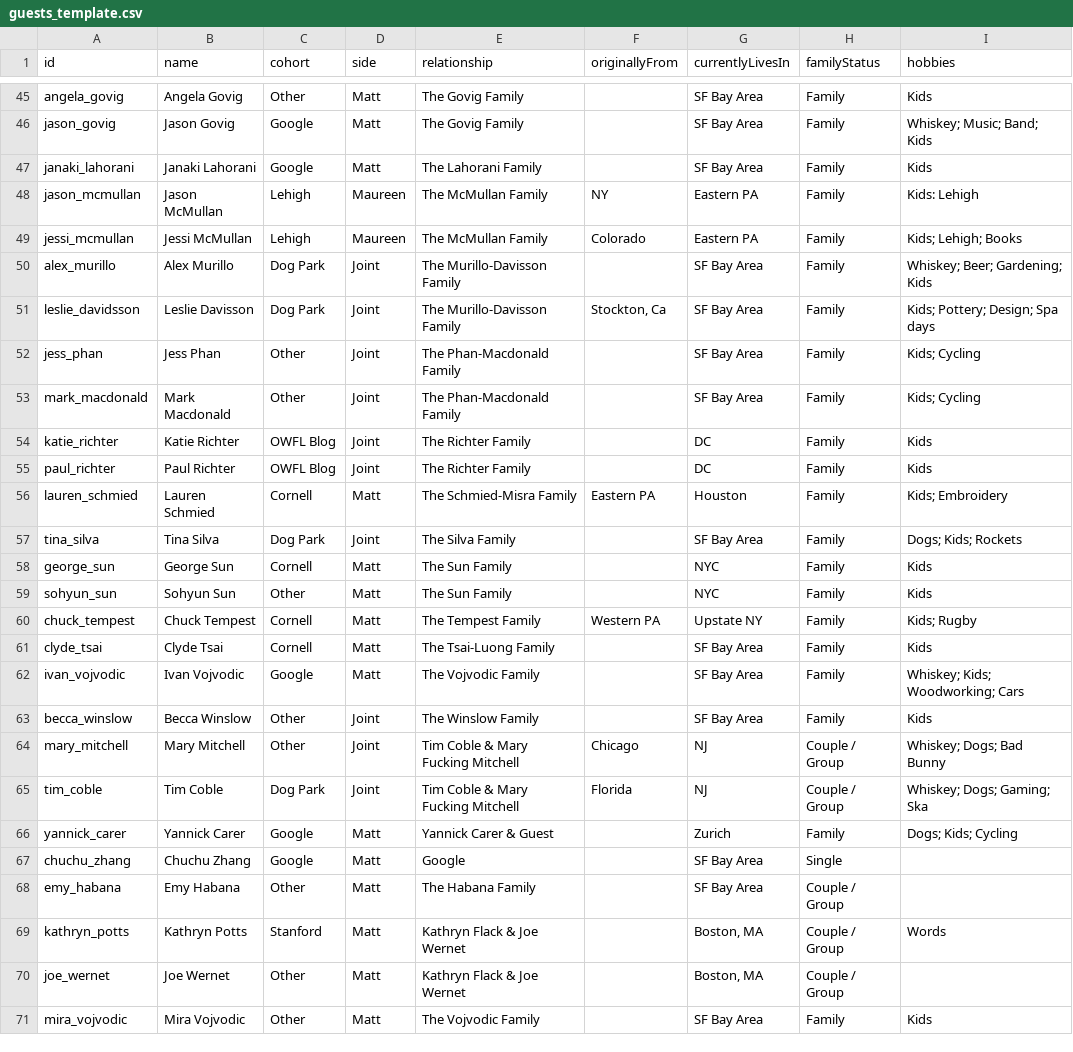
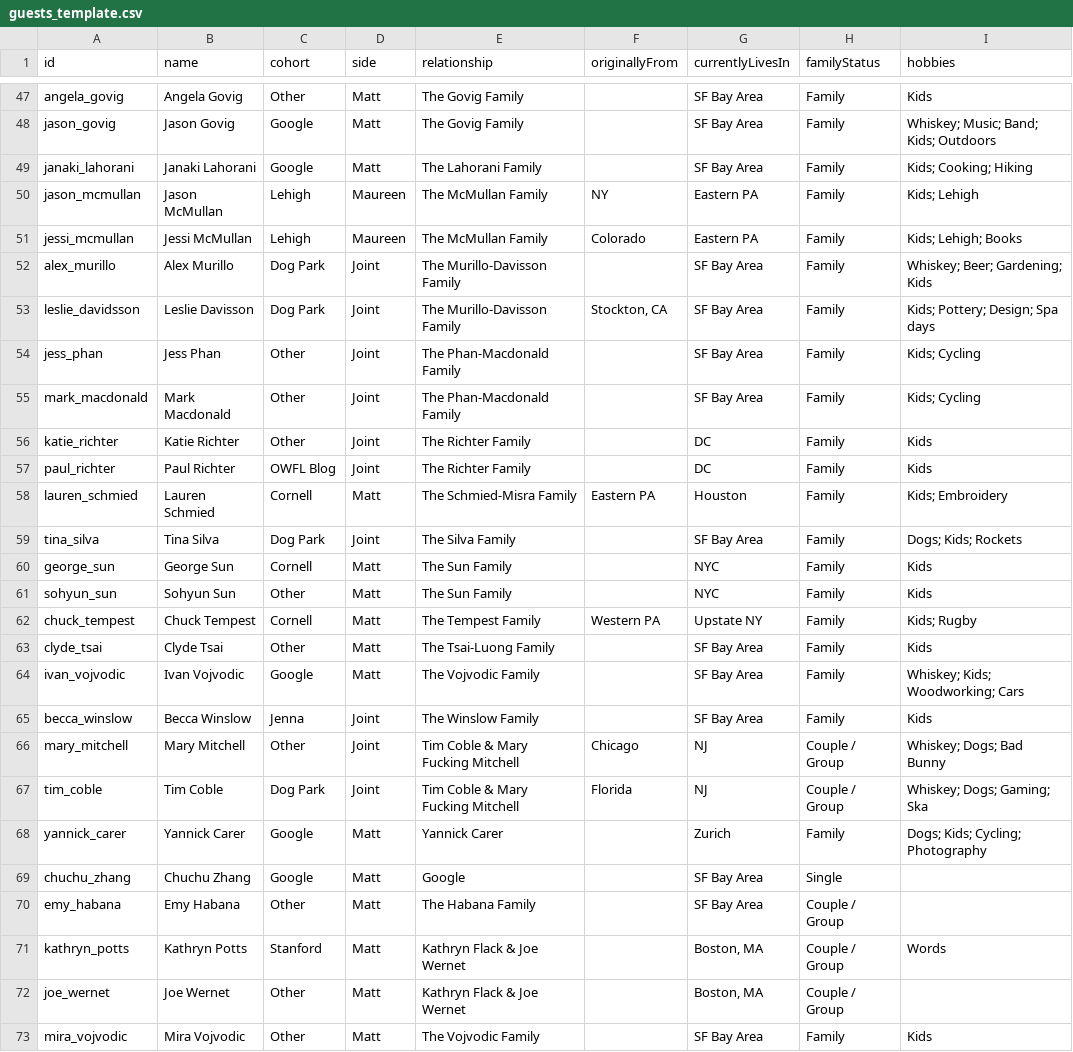
Before and after one commit to mhoying/wedding-graph, a CSV file: public/guests_template.csv, drawn as a sheet; only a part is shown, gaps mark what is left out; addresses are those after the commit; the diff covers the shown part only; the diff names each change by its address in the sheet, - before the commit and + after, or states it on an @@ line.

Commit message:
Auto-sync approved guest updates to public/guests_template.csv as well as src/data/sampleData.js

```diff
--- a/public/guests_template.csv
+++ b/public/guests_template.csv
-I48 (hobbies): Whiskey; Music; Band; Kids
+I48 (hobbies): Whiskey; Music; Band; Kids; Outdoors
-I49 (hobbies): Kids
+I49 (hobbies): Kids; Cooking; Hiking
-I50 (hobbies): Kids: Lehigh
+I50 (hobbies): Kids; Lehigh
-F53 (originallyFrom): Stockton, Ca
+F53 (originallyFrom): Stockton, CA
-C56 (cohort): OWFL Blog
+C56 (cohort): Other
-C63 (cohort): Cornell
+C63 (cohort): Other
-C65 (cohort): Other
+C65 (cohort): Jenna
-E68 (relationship): Yannick Carer & Guest
+E68 (relationship): Yannick Carer
-I68 (hobbies): Dogs; Kids; Cycling
+I68 (hobbies): Dogs; Kids; Cycling; Photography
```
Also changed, not shown: 3 added rows, 3 removed rows, 6 moved rows and 18 edited cells elsewhere in this file, 2 other files.
